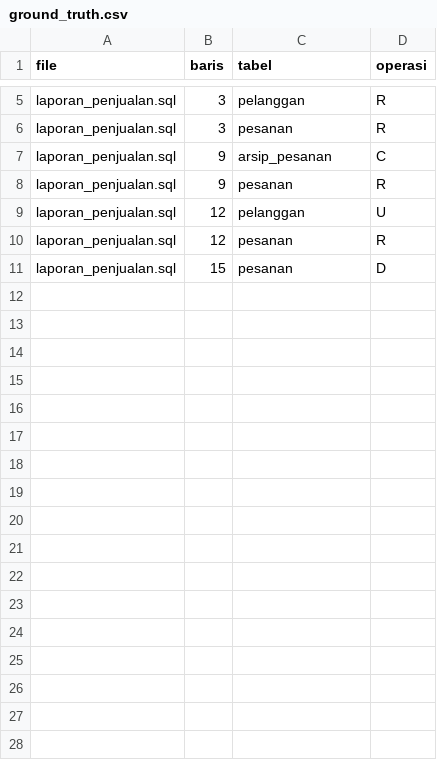
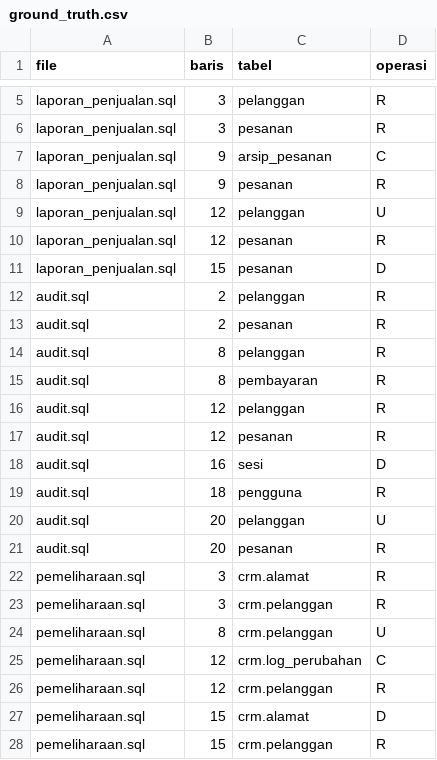
Before and after one commit to eicheinahana/ETS_PLP, a CSV file: crud-extractor/data/ground_truth.csv, drawn as a sheet; only a part is shown, gaps mark what is left out; the diff names each change by its address in the sheet, - before the commit and + after, or states it on an @@ line.

Commit message:
data: label ground truth audit.sql dan pemeliharaan.sql
Label manual per statement dari spesifikasi bagian 5, 17 triple baru (total 27). evaluate.py: parser F1 1.00, regex F1 0.72.

```diff
--- a/crud-extractor/data/ground_truth.csv
+++ b/crud-extractor/data/ground_truth.csv
+row 12: audit.sql | 2 | pelanggan | R
+row 13: audit.sql | 2 | pesanan | R
+row 14: audit.sql | 8 | pelanggan | R
+row 15: audit.sql | 8 | pembayaran | R
+row 16: audit.sql | 12 | pelanggan | R
+row 17: audit.sql | 12 | pesanan | R
+row 18: audit.sql | 16 | sesi | D
+row 19: audit.sql | 18 | pengguna | R
+row 20: audit.sql | 20 | pelanggan | U
+row 21: audit.sql | 20 | pesanan | R
+row 22: pemeliharaan.sql | 3 | crm.alamat | R
+row 23: pemeliharaan.sql | 3 | crm.pelanggan | R
+row 24: pemeliharaan.sql | 8 | crm.pelanggan | U
+row 25: pemeliharaan.sql | 12 | crm.log_perubahan | C
+row 26: pemeliharaan.sql | 12 | crm.pelanggan | R
+row 27: pemeliharaan.sql | 15 | crm.alamat | D
+row 28: pemeliharaan.sql | 15 | crm.pelanggan | R
```
